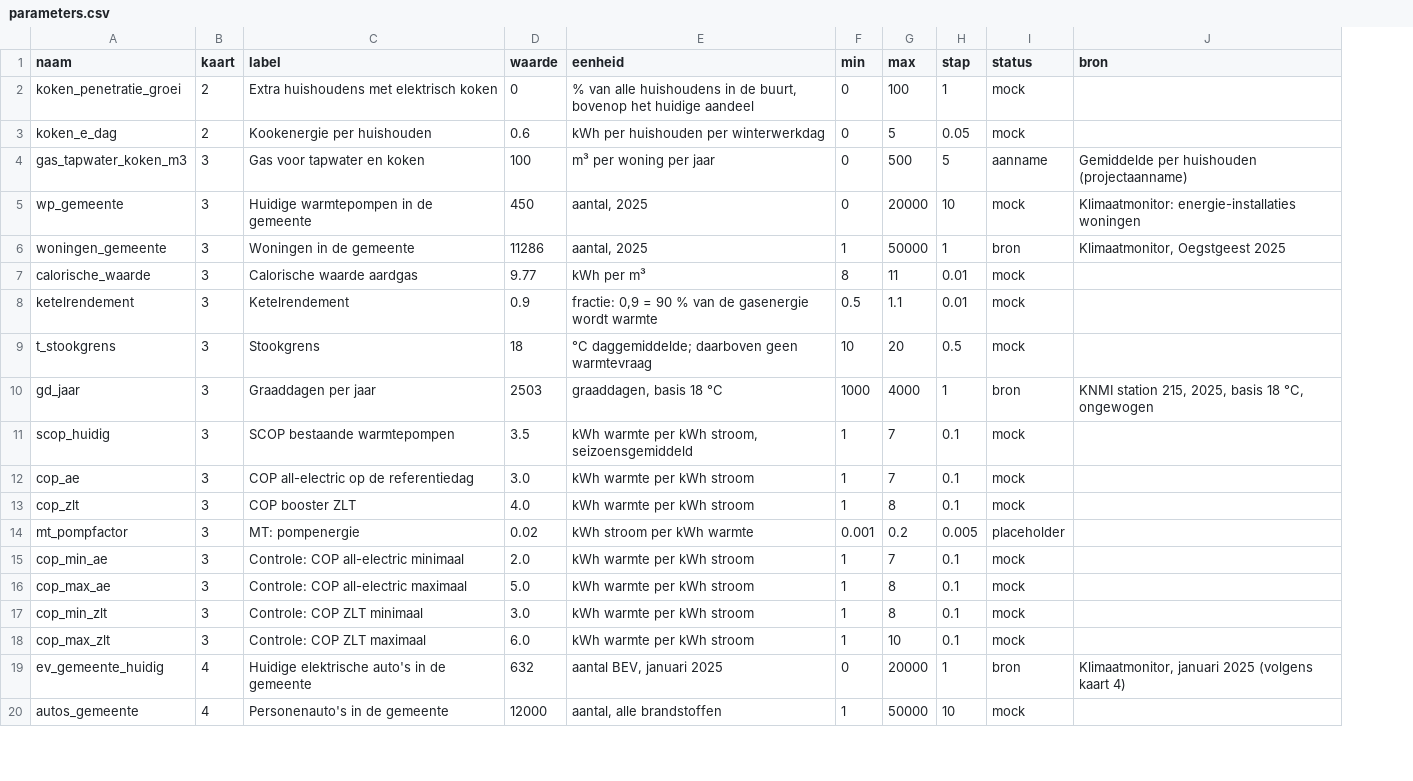
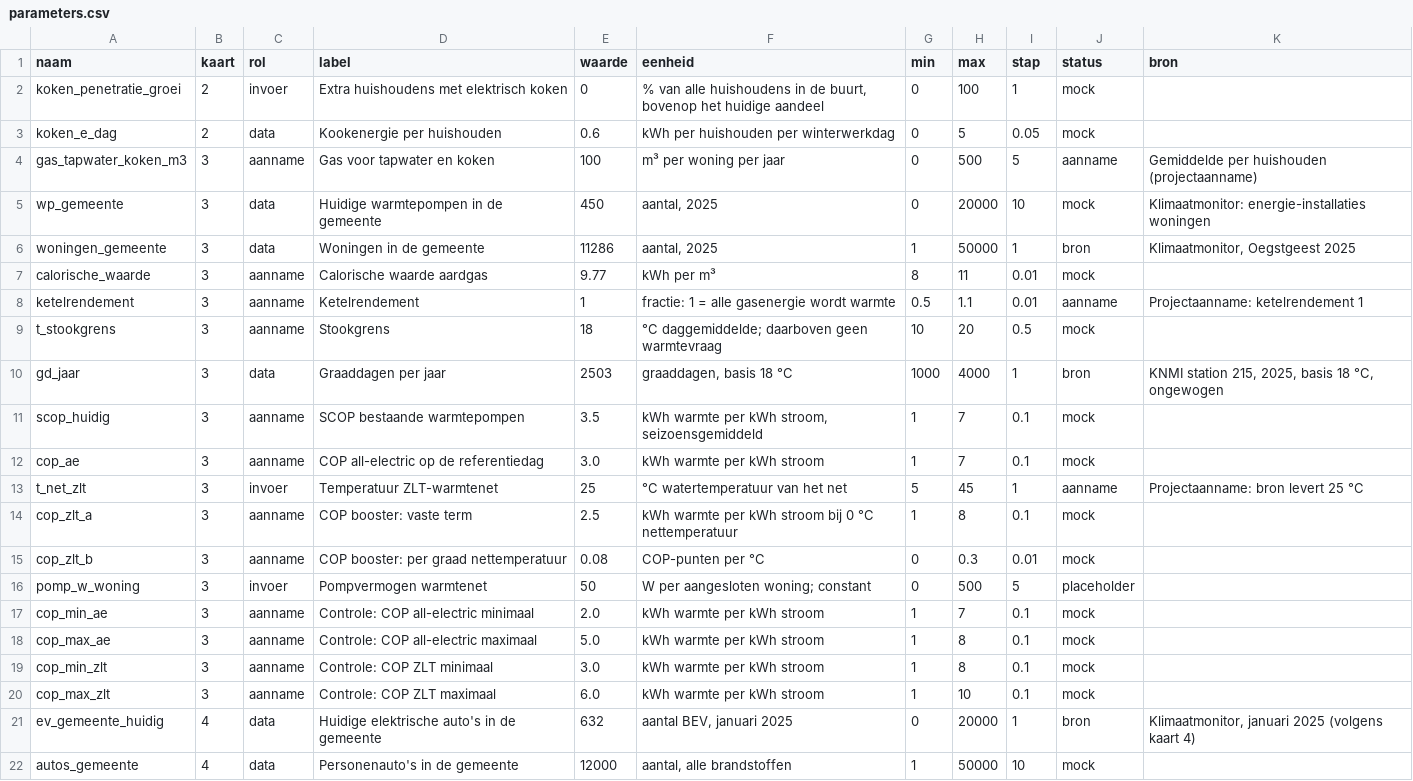
Before and after one commit to ottofabius-krachtwerk/netbelasting-oegstgeest, a CSV file: data/mock/parameters.csv, drawn as a sheet; only a part is shown; removed rows and columns are numbered as before the commit, all else as after; the diff names each change by its address in the sheet, - before the commit and + after, or states it on an @@ line.

```diff
--- a/data/mock/parameters.csv
+++ b/data/mock/parameters.csv
+column C (rol), rows 2-12: invoer | data | aanname | data | data | aanname | aanname | aanname | data | aanname | aanname; row 14: aanname; rows 17-22: aanname | aanname | aanname | aanname | data | data
-E8 (waarde): 0.9
+E8 (waarde): 1
-F8 (eenheid): fractie: 0,9 = 90 % van de gasenergie wordt…
+F8 (eenheid): fractie: 1 = alle gasenergie wordt…
-J8 (status): mock
+J8 (status): aanname
-K8 (bron): (empty)
+K8 (bron): Projectaanname: ketelrendement 1
+row 13: t_net_zlt | 3 | invoer | Temperatuur ZLT-warmtenet | 25 | °C watertemperatuur van het net | 5 | 45 | 1 | aanname | Projectaanname: bron levert 25 °C
-A14 (naam): cop_zlt
+A14 (naam): cop_zlt_a
-D14 (label): COP booster ZLT
+D14 (label): COP booster: vaste term
-E14 (waarde): 4.0
+E14 (waarde): 2.5
-F14 (eenheid): kWh warmte per kWh stroom
+F14 (eenheid): kWh warmte per kWh stroom bij 0 °C nettemperatuur
-row 14: mt_pompfactor | 3 | MT: pompenergie | 0.02 | kWh stroom per kWh warmte | 0.001 | 0.2 | 0.005 | placeholder
+row 15: cop_zlt_b | 3 | aanname | COP booster: per graad nettemperatuur | 0.08 | COP-punten per °C | 0 | 0.3 | 0.01 | mock
+row 16: pomp_w_woning | 3 | invoer | Pompvermogen warmtenet | 50 | W per aangesloten woning; constant | 0 | 500 | 5 | placeholder
```
Also changed, not shown: data/mock/buurten.csv, 8 other files.
